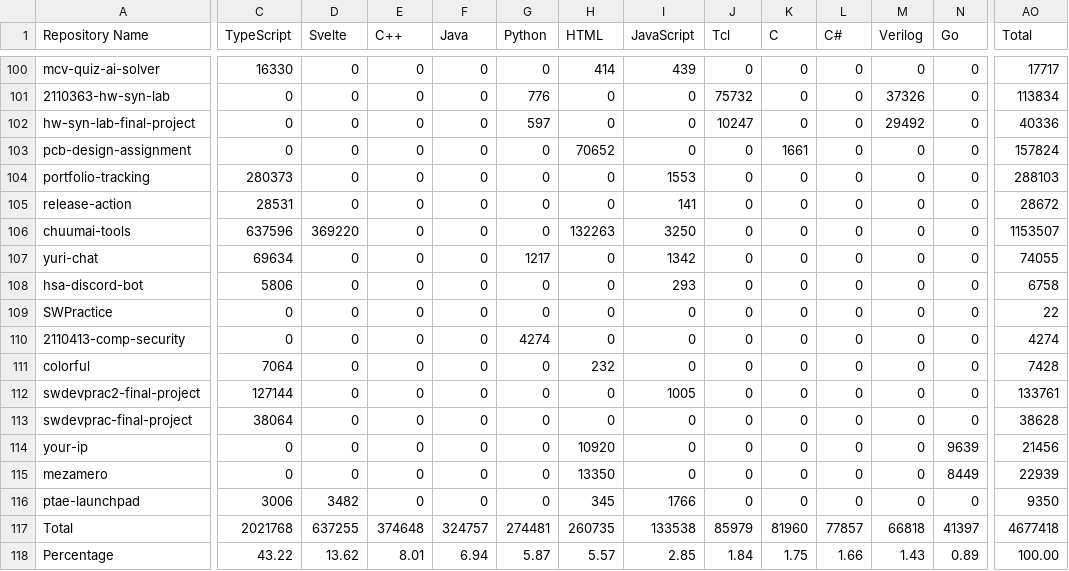
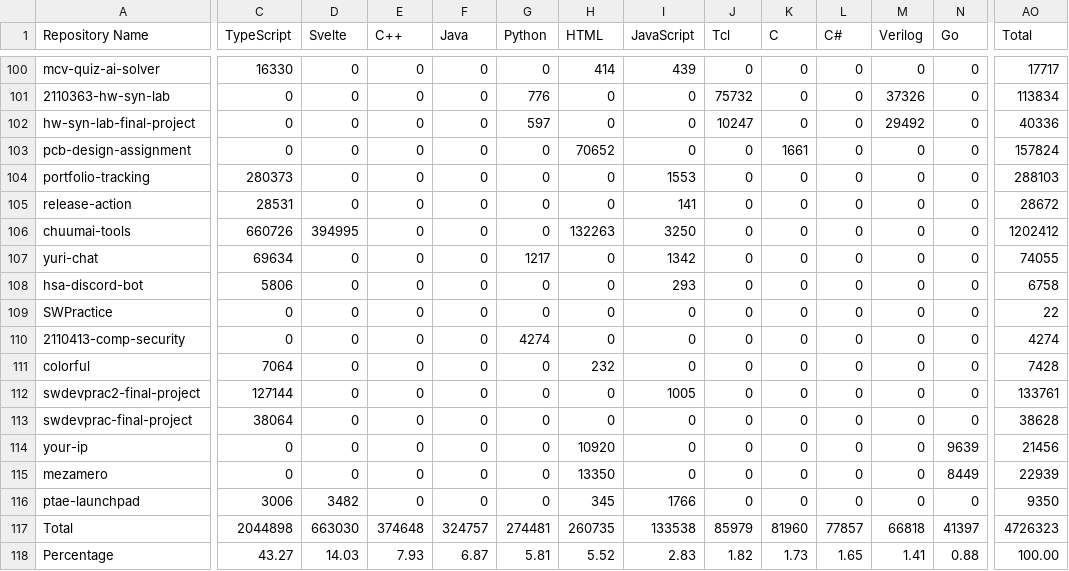
Before and after one commit to leomotors/leomotors, a CSV file: generated/lang.csv, drawn as a sheet; only a part is shown, gaps mark what is left out; the diff covers the shown part only; the diff names each change by its address in the sheet, - before the commit and + after, or states it on an @@ line.

```diff
--- a/generated/lang.csv
+++ b/generated/lang.csv
-C106 (TypeScript): 637596
+C106 (TypeScript): 660726
-D106 (Svelte): 369220
+D106 (Svelte): 394995
-AO106 (Total): 1153507
+AO106 (Total): 1202412
-C117 (TypeScript): 2021768
+C117 (TypeScript): 2044898
-D117 (Svelte): 637255
+D117 (Svelte): 663030
-AO117 (Total): 4677418
+AO117 (Total): 4726323
-C118 (TypeScript): 43.22
+C118 (TypeScript): 43.27
-D118 (Svelte): 13.62
+D118 (Svelte): 14.03
-E118 (C++): 8.01
+E118 (C++): 7.93
-F118 (Java): 6.94
+F118 (Java): 6.87
-G118 (Python): 5.87
+G118 (Python): 5.81
-H118 (HTML): 5.57
+H118 (HTML): 5.52
-I118 (JavaScript): 2.85
+I118 (JavaScript): 2.83
-J118 (Tcl): 1.84
+J118 (Tcl): 1.82
-K118 (C): 1.75
+K118 (C): 1.73
-L118 (C#): 1.66
+L118 (C#): 1.65
-M118 (Verilog): 1.43
+M118 (Verilog): 1.41
-N118 (Go): 0.89
+N118 (Go): 0.88
```
Also changed, not shown: 7 edited cells elsewhere in this file, 4 other files.
